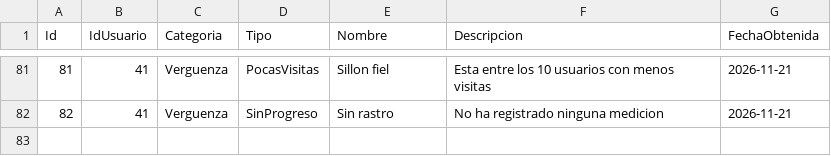
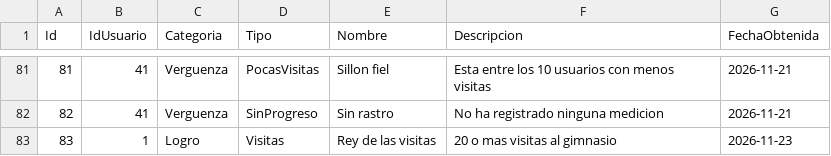
Before and after one commit to ilpharaone/ProyectoTecnicas, a CSV file: data/insignias.csv, drawn as a sheet; only a part is shown, gaps mark what is left out; the diff names each change by its address in the sheet, - before the commit and + after, or states it on an @@ line.

```diff
--- a/data/insignias.csv
+++ b/data/insignias.csv
+row 83: 83 | 1 | Logro | Visitas | Rey de las visitas | 20 o mas visitas al gimnasio | 2026-11-23
```
Also changed, not shown: data/clases.csv, data/notificaciones.csv, 3 other files.
